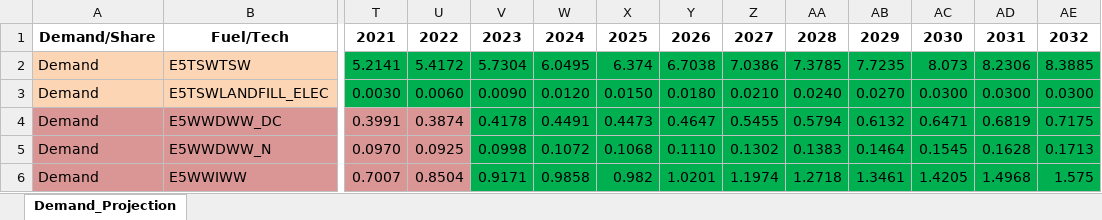
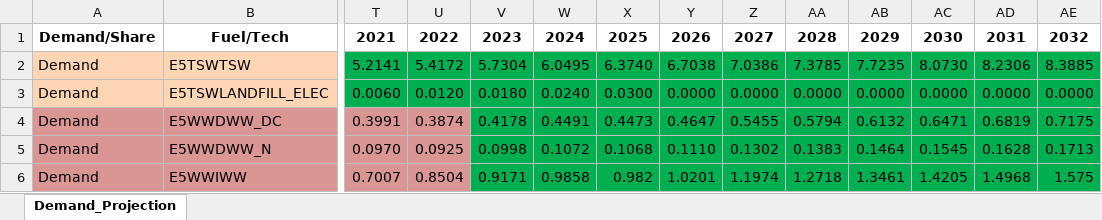
Before and after one commit to clg-admin/ECU_NDC, an Excel workbook: Waste/A1_Outputs/A-O_Demand.xlsx, sheet Demand_Projection, drawn as a sheet; only a part is shown, gaps mark what is left out; values as stored, in another font and other column widths than the file's, no borders; the diff covers the shown part only; the diff names each change by its address in the sheet, - before the commit and + after, or states it on an @@ line.

```diff
--- a/Waste/A1_Outputs/A-O_Demand.xlsx (sheet Demand_Projection)
+++ b/Waste/A1_Outputs/A-O_Demand.xlsx (sheet Demand_Projection)
-X2: 6.374
+X2: 6.3740
-AC2: 8.073
+AC2: 8.0730
-T3: 0.0030
+T3: 0.0060
-U3: 0.0060
+U3: 0.0120
-V3: 0.0090
+V3: 0.0180
-W3: 0.0120
+W3: 0.0240
-X3: 0.0150
+X3: 0.0300
-Y3: 0.0180
+Y3: 0.0000
-Z3: 0.0210
+Z3: 0.0000
-AA3: 0.0240
+AA3: 0.0000
-AB3: 0.0270
+AB3: 0.0000
-AC3: 0.0300
+AC3: 0.0000
-AD3: 0.0300
+AD3: 0.0000
-AE3: 0.0300
+AE3: 0.0000
```
Also changed, not shown: 3 edited cells elsewhere in this sheet, Waste/A1_Outputs/A-O_Demand_COMPLETED.xlsx, Waste/A1_Outputs/A-O_Parametrization.xlsx, 44 other files.
